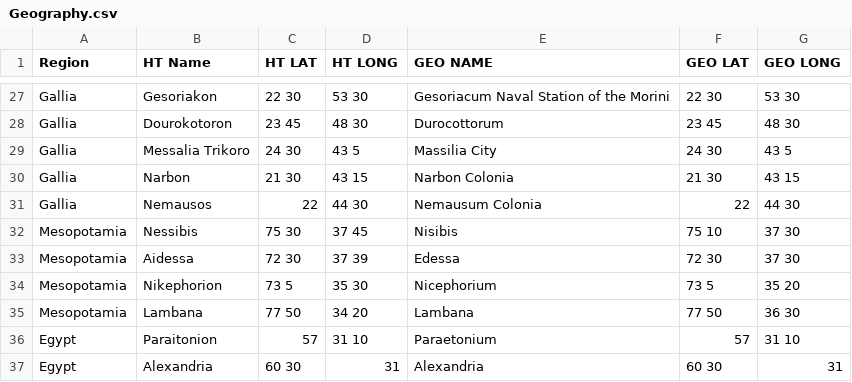
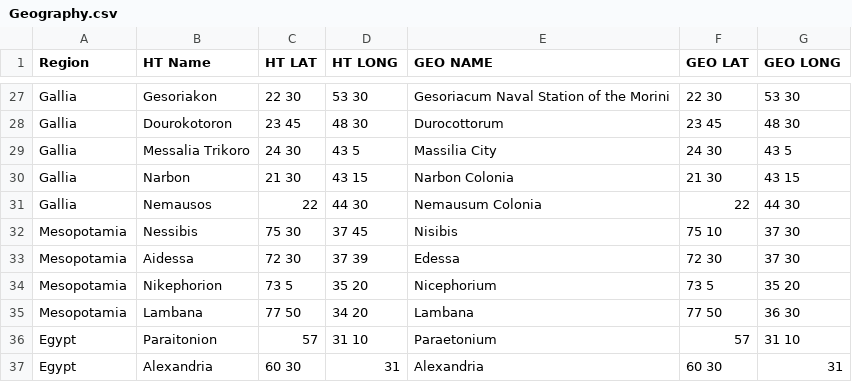
Before and after one commit to wrightgoalie/NotableCities, a CSV file: Geography.csv, drawn as a sheet; only a part is shown, gaps mark what is left out.

Commit message:
Update Geography.csv

```diff
--- a/Geography.csv
+++ b/Geography.csv
@@ -33,3 +33,3 @@ Mesopotamia,Nessibis,75 30,37 45,Nisibis,75 10,37 30
 Mesopotamia,Aidessa,72 30,37 39,Edessa,72 30,37 30
-Mesopotamia,Nikephorion,73 5,35 30,Nicephorium,73 5,35 20
+Mesopotamia,Nikephorion,73 5,35 20,Nicephorium,73 5,35 20
 Mesopotamia,Lambana,77 50,34 20,Lambana,77 50,36 30
```
